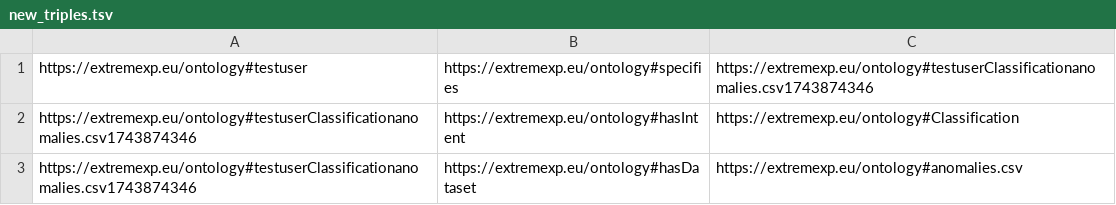
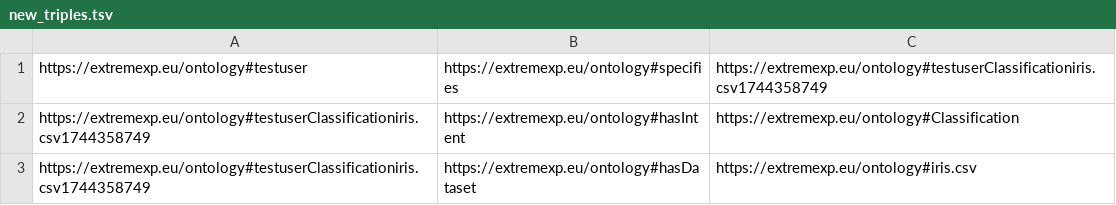
Before and after one commit to dtim-upc/Intents2Workflows, a TSV file: backend/api/ontology/new_triples.tsv, drawn as a sheet.

```diff
--- a/backend/api/ontology/new_triples.tsv
+++ b/backend/api/ontology/new_triples.tsv
@@ -1,3 +1,3 @@
-https://extremexp.eu/ontology#testuser	https://extremexp.eu/ontology#specifies	https://extremexp.eu/ontology#testuserClassificationanomalies.csv1743874346
-https://extremexp.eu/ontology#testuserClassificationanomalies.csv1743874346	https://extremexp.eu/ontology#hasIntent	https://extremexp.eu/ontology#Classification
-https://extremexp.eu/ontology#testuserClassificationanomalies.csv1743874346	https://extremexp.eu/ontology#hasDataset	https://extremexp.eu/ontology#anomalies.csv
+https://extremexp.eu/ontology#testuser	https://extremexp.eu/ontology#specifies	https://extremexp.eu/ontology#testuserClassificationiris.csv1744358749
+https://extremexp.eu/ontology#testuserClassificationiris.csv1744358749	https://extremexp.eu/ontology#hasIntent	https://extremexp.eu/ontology#Classification
+https://extremexp.eu/ontology#testuserClassificationiris.csv1744358749	https://extremexp.eu/ontology#hasDataset	https://extremexp.eu/ontology#iris.csv
```
Also changed, not shown: backend/api/ontology/KnowledgeBase.tsv, 11 other files.
